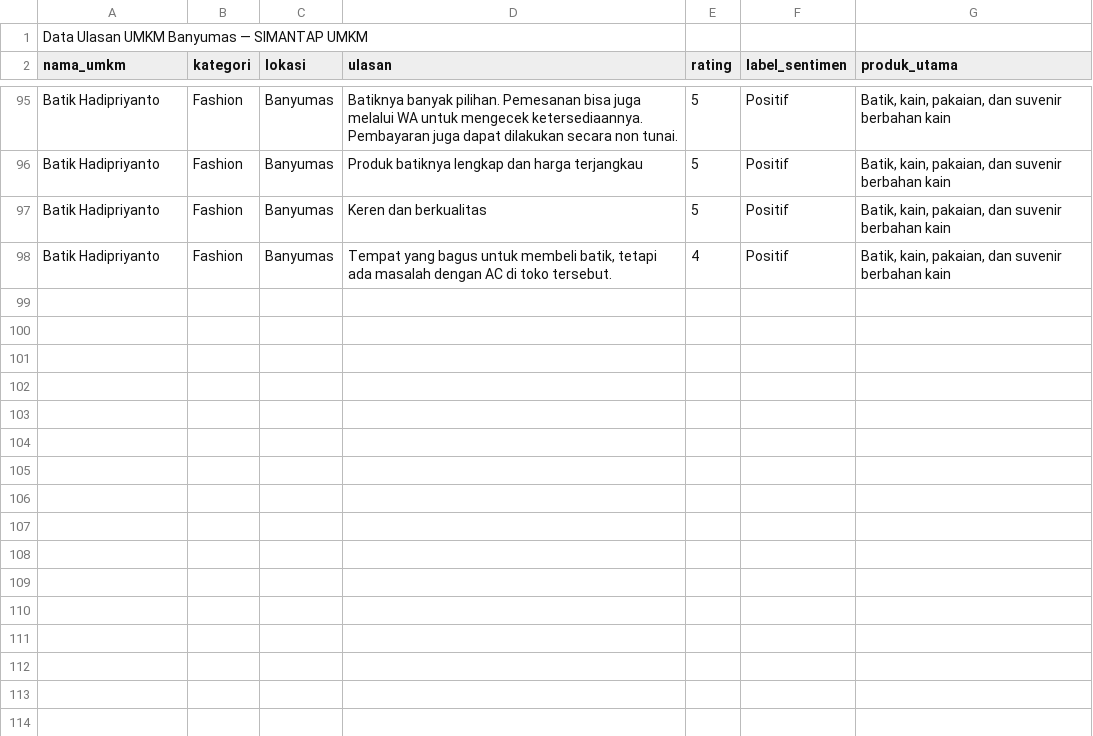
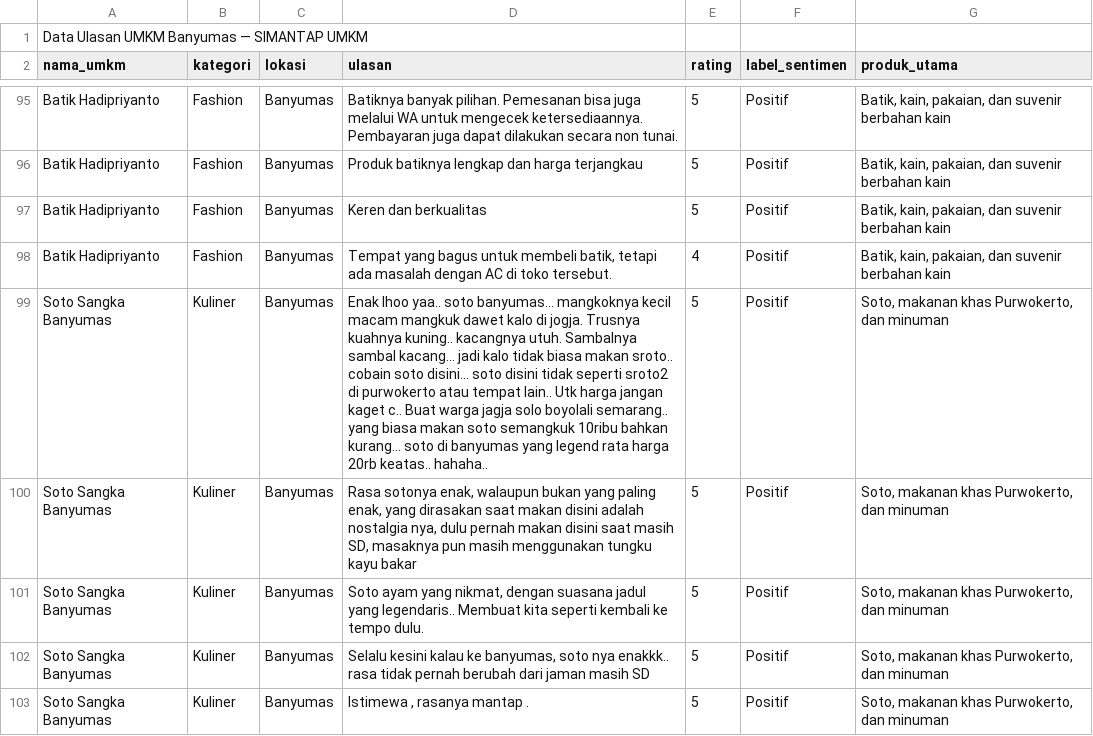
Before and after one commit to MeiwildanFarrel/umkm-sentimen-app, a CSV file: data_ulasan_umkm_clean.csv, drawn as a sheet; only a part is shown, gaps mark what is left out; the diff names each change by its address in the sheet, - before the commit and + after, or states it on an @@ line.

Commit message:
update data

```diff
--- a/data_ulasan_umkm_clean.csv
+++ b/data_ulasan_umkm_clean.csv
+row 99: Soto Sangka Banyumas | Kuliner | Banyumas | Enak lhoo yaa.. soto banyumas… mangkoknya kecil macam mangkuk dawet kalo di jogja. Trusnya kuahnya kuning.. kacangnya utuh. Sambalnya sambal kacang… jadi kalo tidak biasa makan sroto.. cobain soto disini… soto disini tidak seperti sroto2 di purwokerto atau tempat lain.. Utk harga jangan kaget c.. Buat warga jagja solo boyolali semarang.. yang biasa makan soto semangkuk 10ribu bahkan kurang… soto di banyumas yang legend rata harga 20rb keatas.. hahaha.. | 5 | Positif | Soto, makanan khas Purwokerto, dan minuman
+row 100: Soto Sangka Banyumas | Kuliner | Banyumas | Rasa sotonya enak, walaupun bukan yang paling enak, yang dirasakan saat makan disini adalah nostalgia nya, dulu pernah makan disini saat masih SD, masaknya pun masih menggunakan tungku kayu bakar | 5 | Positif | Soto, makanan khas Purwokerto, dan minuman
+row 101: Soto Sangka Banyumas | Kuliner | Banyumas | Soto ayam yang nikmat, dengan suasana jadul yang legendaris.. Membuat kita seperti kembali ke tempo dulu. | 5 | Positif | Soto, makanan khas Purwokerto, dan minuman
+row 102: Soto Sangka Banyumas | Kuliner | Banyumas | Selalu kesini kalau ke banyumas, soto nya enakkk.. rasa tidak pernah berubah dari jaman masih SD | 5 | Positif | Soto, makanan khas Purwokerto, dan minuman
+row 103: Soto Sangka Banyumas | Kuliner | Banyumas | Istimewa , rasanya mantap . | 5 | Positif | Soto, makanan khas Purwokerto, dan minuman
```
